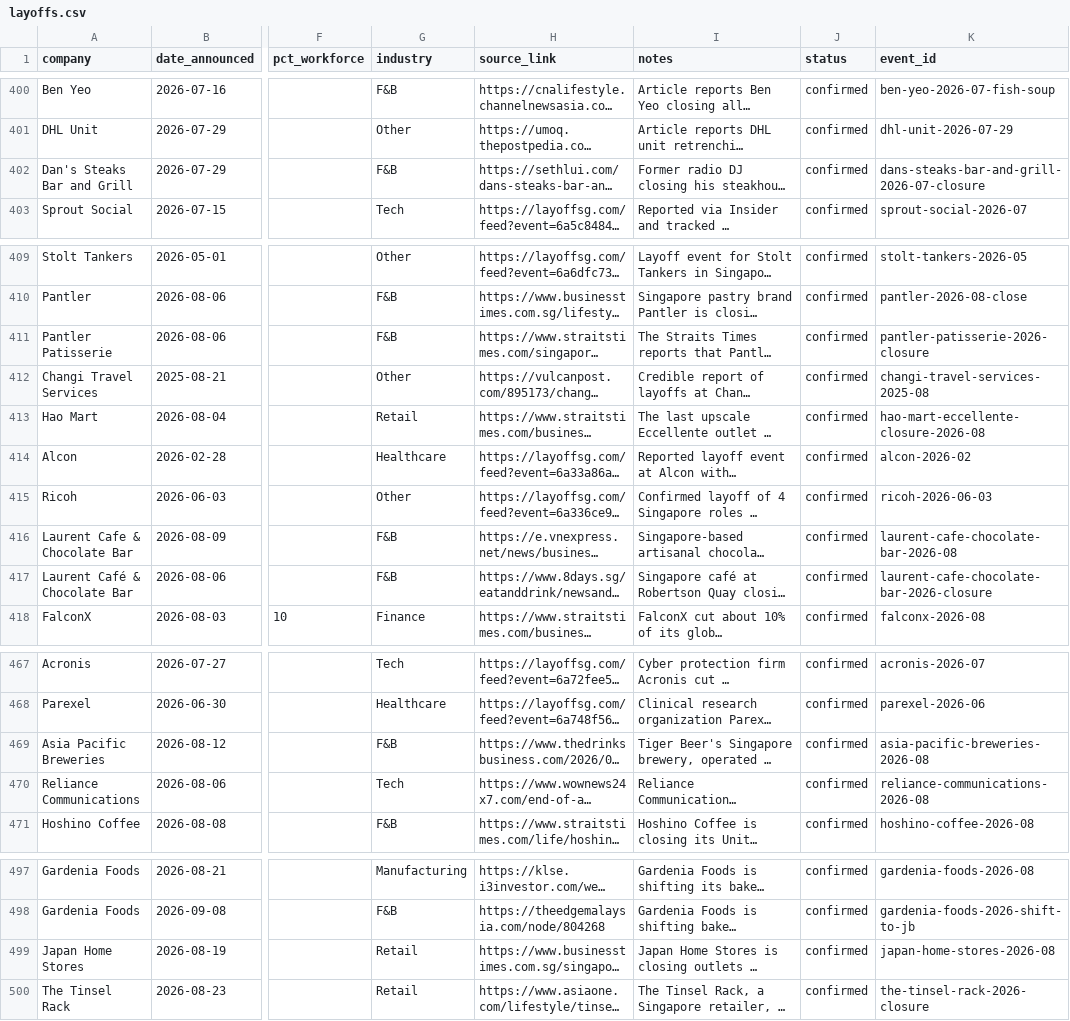
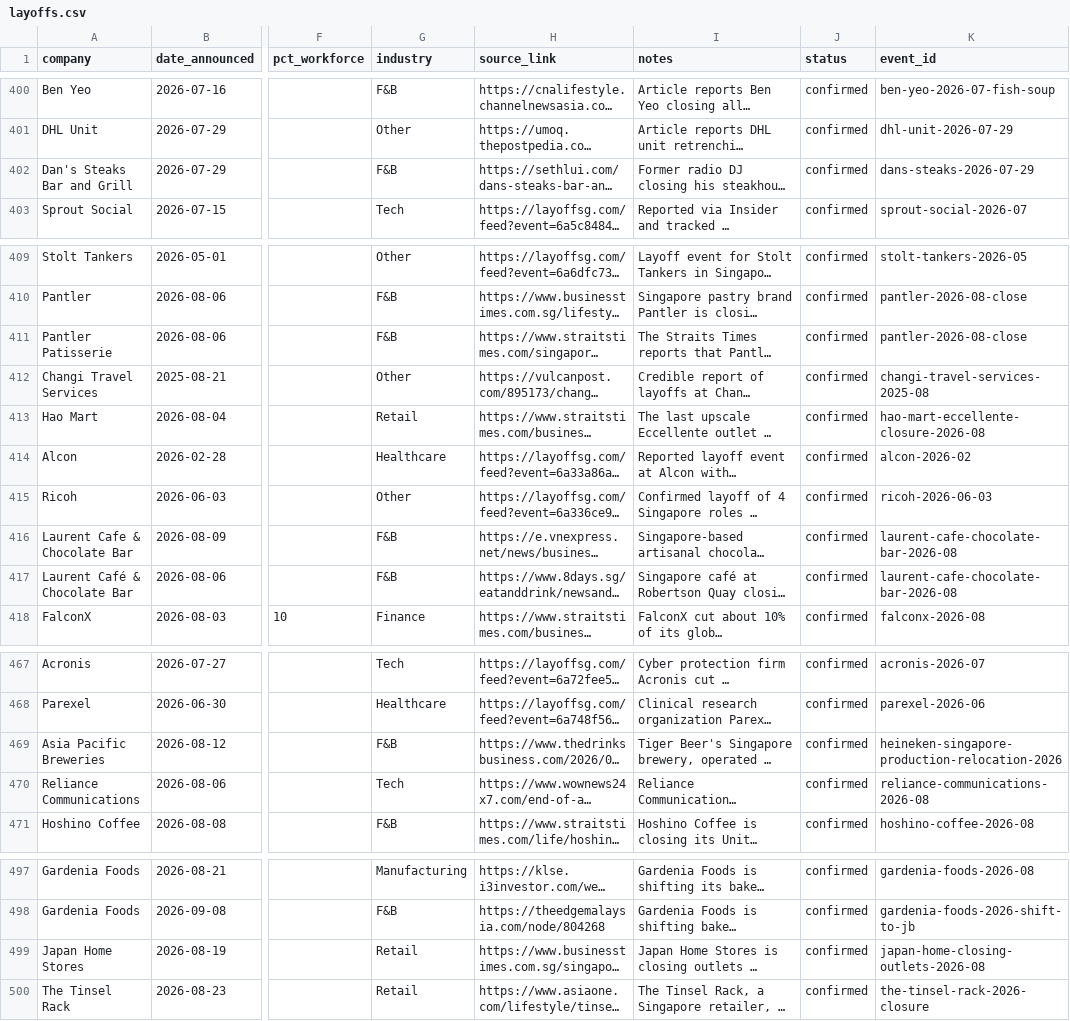
Before and after one commit to luarss/sg-layoffz, a CSV file: data/layoffs.csv, drawn as a sheet; only a part is shown, gaps mark what is left out; long unchanged cells end in …; the diff covers the shown part only; the diff names each change by its address in the sheet, - before the commit and + after, or states it on an @@ line.

Commit message:
data: link 17 cross-name duplicate rows to shared event_ids
Only event_id changed; no rows removed. Covers Uber, AUO, Heineken/APB,
Borneo Motors, Laurent Cafe, Pantler, Japan Home, Dan's Steaks, Wing
Seong Fatty's, One Prawn & Co, Tomahawk King, MUFG, True Fitness and
BB Atelier.

```diff
--- a/data/layoffs.csv
+++ b/data/layoffs.csv
-K402 (event_id): dans-steaks-bar-and-grill-2026-07-closure
+K402 (event_id): dans-steaks-2026-07-29
-K411 (event_id): pantler-patisserie-2026-closure
+K411 (event_id): pantler-2026-08-close
-K417 (event_id): laurent-cafe-chocolate-bar-2026-closure
+K417 (event_id): laurent-cafe-chocolate-bar-2026-08
-K469 (event_id): asia-pacific-breweries-2026-08
+K469 (event_id): heineken-singapore-production-relocation-2026
-K499 (event_id): japan-home-stores-2026-08
+K499 (event_id): japan-home-closing-outlets-2026-08
```
Also changed, not shown: 12 edited cells elsewhere in this file.
